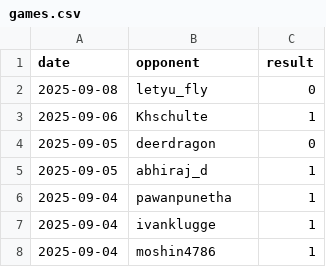
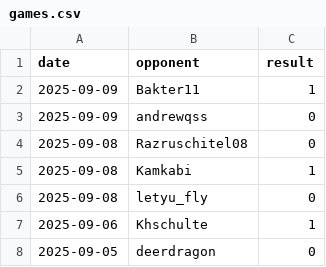
Before and after one commit to IsaacVerm/chess-dashboard, a CSV file: data/games.csv, drawn as a sheet; only a part is shown; the shorter side is filled out with more unchanged rows.

```diff
--- a/data/games.csv
+++ b/data/games.csv
@@ -1,2 +1,6 @@
 date,opponent,result
+2025-09-09,Bakter11,1
+2025-09-09,andrewqss,0
+2025-09-08,Razruschitel08,0
+2025-09-08,Kamkabi,1
 2025-09-08,letyu_fly,0
```
Also changed, not shown: data/metrics.csv, 1 other file.
